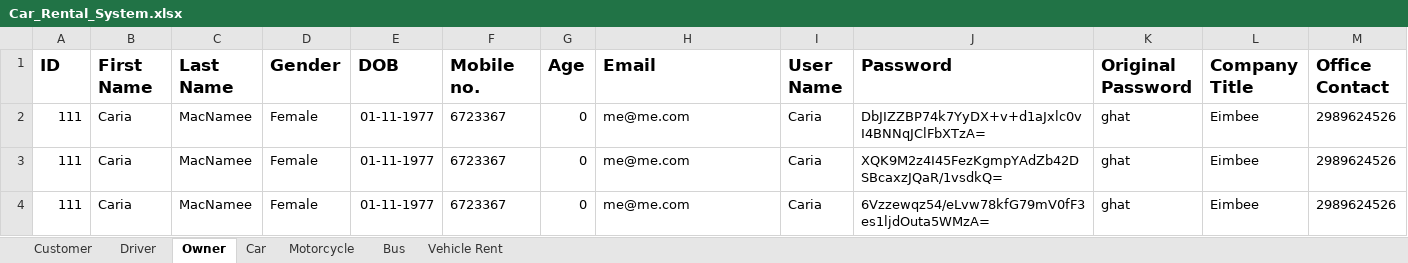
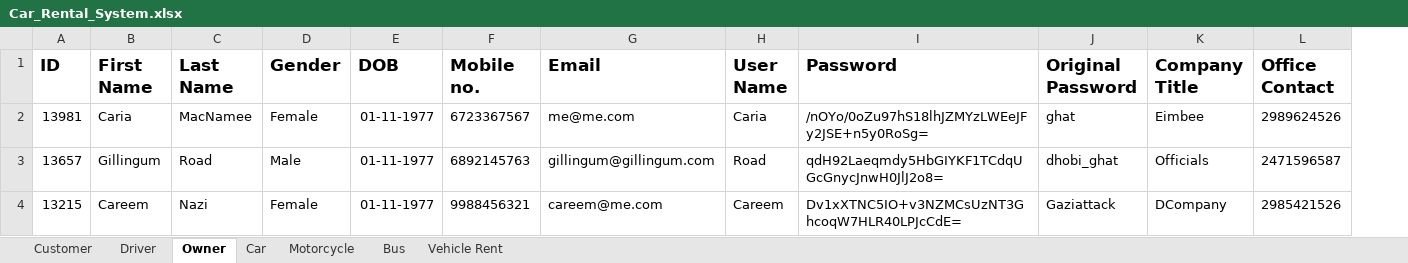
Before and after one commit to amnnkaur/Group4_FinalProject, an Excel workbook: Car_Rental_System.xlsx, sheet Owner, drawn as a sheet; only a part is shown; values as stored, in another font and other column widths than the file's, no borders; removed rows and columns are numbered as before the commit, all else as after; rows hold the shown columns only; the diff names each change by its address in the sheet, - before the commit and + after, or states it on an @@ line.

```diff
--- a/Car_Rental_System.xlsx (sheet Owner)
+++ b/Car_Rental_System.xlsx (sheet Owner)
-column G (Age), row 4: 0
-row 2: 111 | Caria | MacNamee | Female | 01-11-1977 | 6723367 | 0 | me@me.com | Caria | DbJIZZBP74k7YyDX+v+d1aJxlc0vI4BNNqJClFbXTzA= | ghat | Eimbee | 2989624526
-row 3: 111 | Caria | MacNamee | Female | 01-11-1977 | 6723367 | 0 | me@me.com | Caria | XQK9M2z4I45FezKgmpYAdZb42DSBcaxzJQaR/1vsdkQ= | ghat | Eimbee | 2989624526
-A2 (ID): 111
+A2 (ID): 13981
-F2 (Mobile no.): 6723367
+F2 (Mobile no.): 6723367567
-I2 (Password): 6Vzzewqz54/eLvw78kfG79mV0fF3es1ljdOuta5WMzA=
+I2 (Password): /nOYo/0oZu97hS18lhJZMYzLWEeJFy2JSE+n5y0RoSg=
+row 3: 13657 | Gillingum | Road | Male | 01-11-1977 | 6892145763 | gillingum@gillingum.com | Road | qdH92Laeqmdy5HbGIYKF1TCdqUGcGnycJnwH0JlJ2o8= | dhobi_ghat | Officials | 2471596587
+row 4: 13215 | Careem | Nazi | Female | 01-11-1977 | 9988456321 | careem@me.com | Careem | Dv1xXTNC5IO+v3NZMCsUzNT3GhcoqW7HLR40LPJcCdE= | Gaziattack | DCompany | 2985421526
```
Also changed, not shown: sheet Driver, sheet Customer, sheet Bus, sheet Motorcycle, 5 other files.
